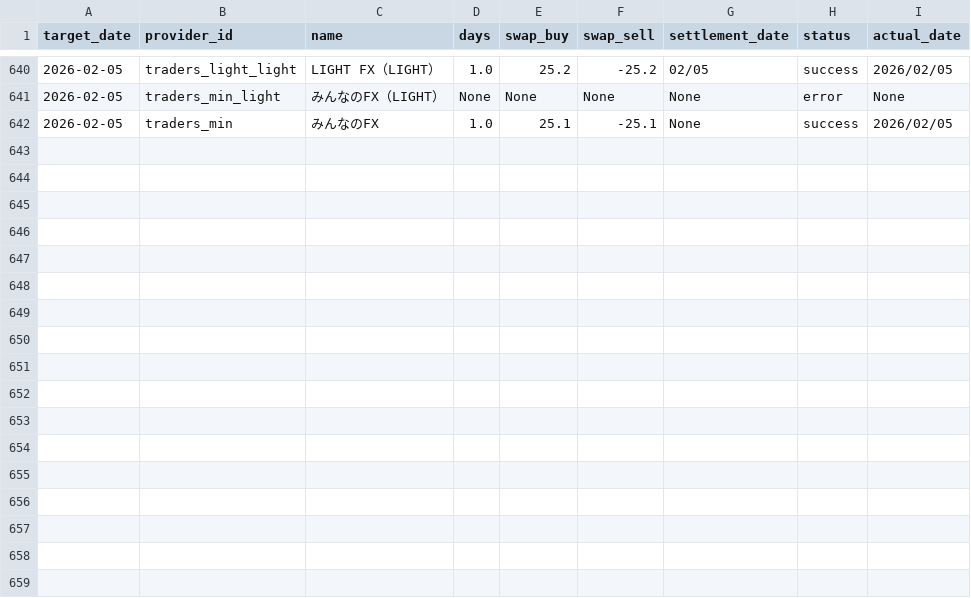
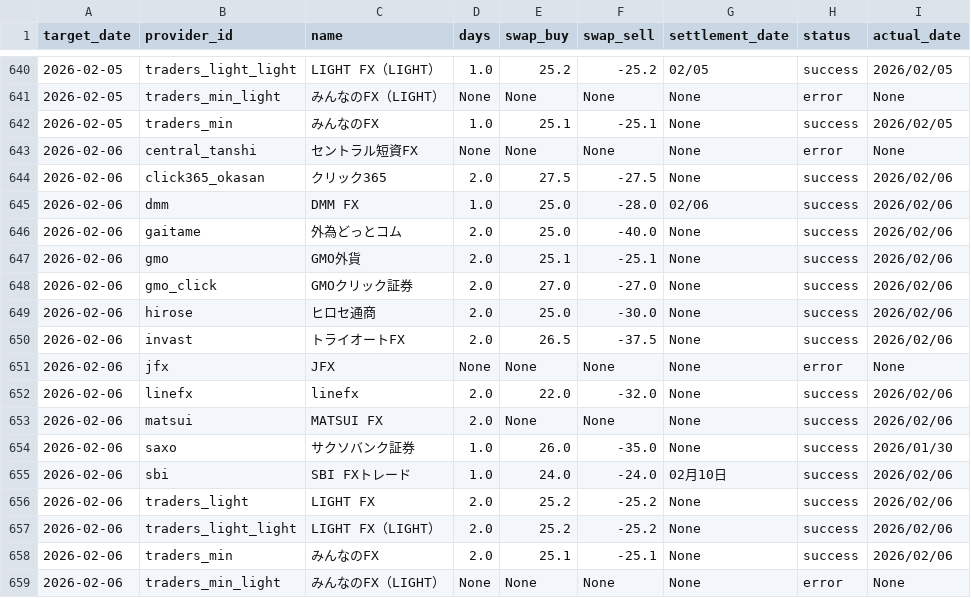
Before and after one commit to pcjidouka-spec/lira-watch-public-jp, a CSV file: public/data/master_history.csv, drawn as a sheet; only a part is shown, gaps mark what is left out; the diff names each change by its address in the sheet, - before the commit and + after, or states it on an @@ line.

Commit message:
Update data 2026/02/08

```diff
--- a/public/data/master_history.csv
+++ b/public/data/master_history.csv
+row 643: 2026-02-06 | central_tanshi | セントラル短資FX | None | None | None | None | error | None
+row 644: 2026-02-06 | click365_okasan | クリック365 | 2.0 | 27.5 | -27.5 | None | success | 2026/02/06
+row 645: 2026-02-06 | dmm | DMM FX | 1.0 | 25.0 | -28.0 | 02/06 | success | 2026/02/06
+row 646: 2026-02-06 | gaitame | 外為どっとコム | 2.0 | 25.0 | -40.0 | None | success | 2026/02/06
+row 647: 2026-02-06 | gmo | GMO外貨 | 2.0 | 25.1 | -25.1 | None | success | 2026/02/06
+row 648: 2026-02-06 | gmo_click | GMOクリック証券 | 2.0 | 27.0 | -27.0 | None | success | 2026/02/06
+row 649: 2026-02-06 | hirose | ヒロセ通商 | 2.0 | 25.0 | -30.0 | None | success | 2026/02/06
+row 650: 2026-02-06 | invast | トライオートFX | 2.0 | 26.5 | -37.5 | None | success | 2026/02/06
+row 651: 2026-02-06 | jfx | JFX | None | None | None | None | error | None
+row 652: 2026-02-06 | linefx | linefx | 2.0 | 22.0 | -32.0 | None | success | 2026/02/06
+row 653: 2026-02-06 | matsui | MATSUI FX | 2.0 | None | None | None | success | 2026/02/06
+row 654: 2026-02-06 | saxo | サクソバンク証券 | 1.0 | 26.0 | -35.0 | None | success | 2026/01/30
+row 655: 2026-02-06 | sbi | SBI FXトレード | 1.0 | 24.0 | -24.0 | 02月10日 | success | 2026/02/06
+row 656: 2026-02-06 | traders_light | LIGHT FX | 2.0 | 25.2 | -25.2 | None | success | 2026/02/06
+row 657: 2026-02-06 | traders_light_light | LIGHT FX（LIGHT） | 2.0 | 25.2 | -25.2 | None | success | 2026/02/06
+row 658: 2026-02-06 | traders_min | みんなのFX | 2.0 | 25.1 | -25.1 | None | success | 2026/02/06
+row 659: 2026-02-06 | traders_min_light | みんなのFX（LIGHT） | None | None | None | None | error | None
```
Also changed, not shown: 2 other files.
